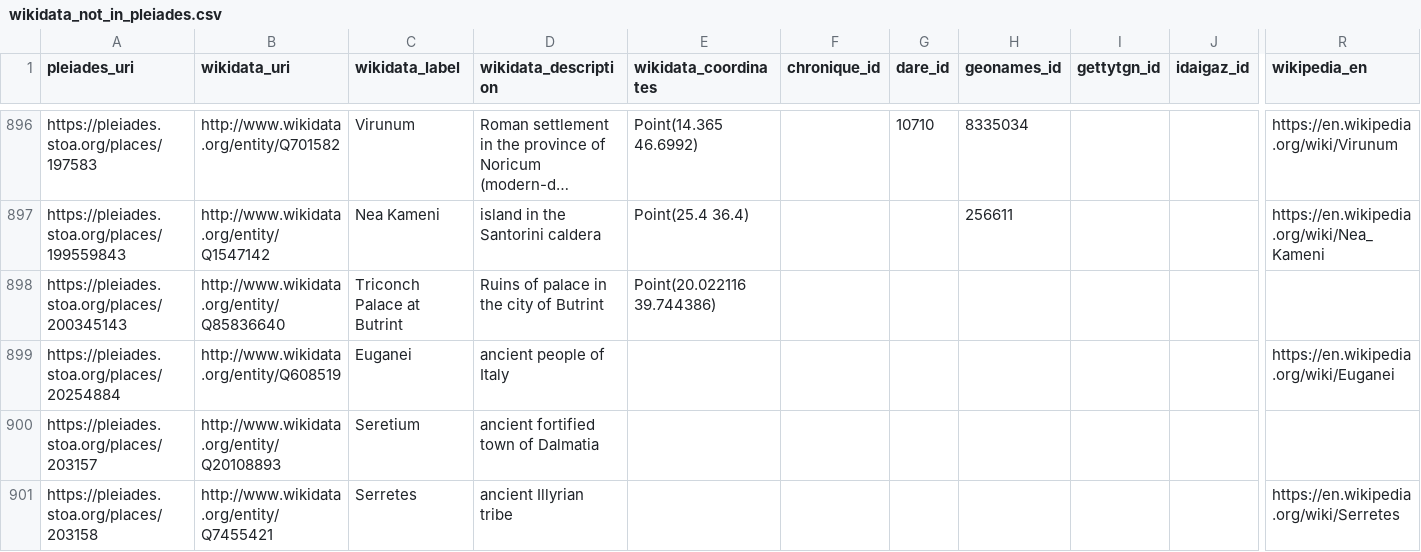
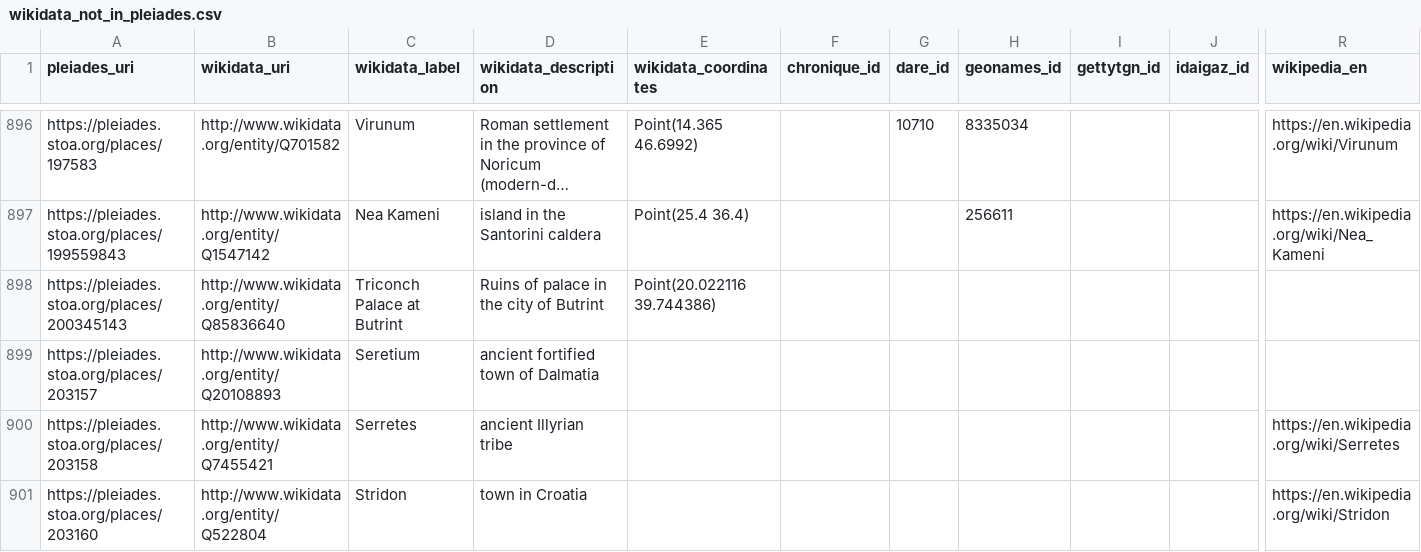
Before and after one commit to isawnyu/pleiades_wikidata, a CSV file: data/wikidata_not_in_pleiades.csv, drawn as a sheet; only a part is shown, gaps mark what is left out; the shorter side is filled out with more unchanged rows; long unchanged cells end in …; removed rows and columns are numbered as before the commit, all else as after; rows hold the shown columns only; the diff covers the shown part only; the diff names each change by its address in the sheet, - before the commit and + after, or states it on an @@ line.

Commit message:
updated pleiades wikidata: 15,220 Wikidata entities include a Pleiades ID property and 10,031 Pleiades entities include a Wikidata ID property. Of these, 9,847 are mutual (bidirectional). There are: 4,014 Pleiades resources to which Wikidata links can be added after they are checked; 184 Wikidata items to which Pleiades IDs can be added after they are checked; 77 Wikidata items that each link to more than one Pleiades ID (violates the Wikidata 'single-value constraint'); and 1,184 Pleiades resources to each of which more than one Wikidata Item link (violates the Wikidata 'distinct-values constraint').

```diff
--- a/data/wikidata_not_in_pleiades.csv
+++ b/data/wikidata_not_in_pleiades.csv
-row 899: https://pleiades.stoa.org/places/20254884 | http://www.wikidata.org/entity/Q608519 | Euganei | ancient people of Italy |  |  |  |  |  |  | https://en.wikipedia.org/wiki/Euganei
```
Also changed, not shown: 2 added rows, 4 removed rows and 11 edited cells elsewhere in this file, data/pleiades_not_in_wikidata.csv, 2 other files.
